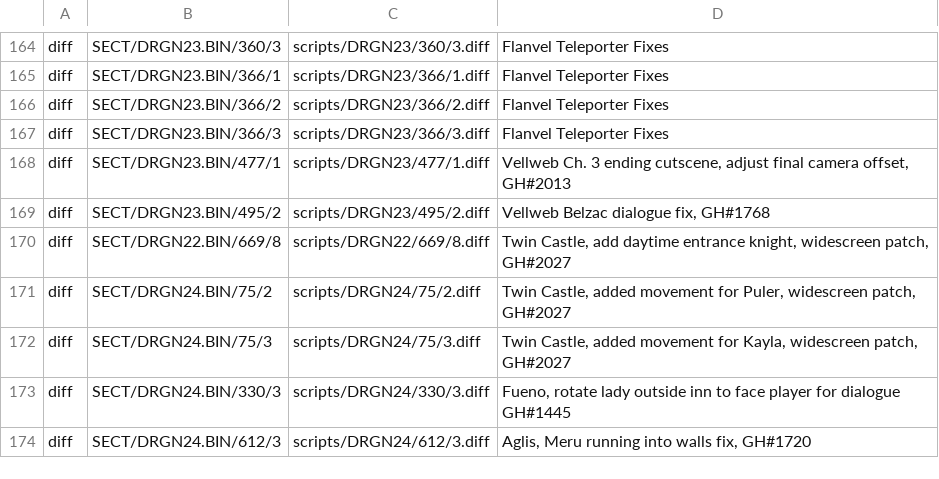
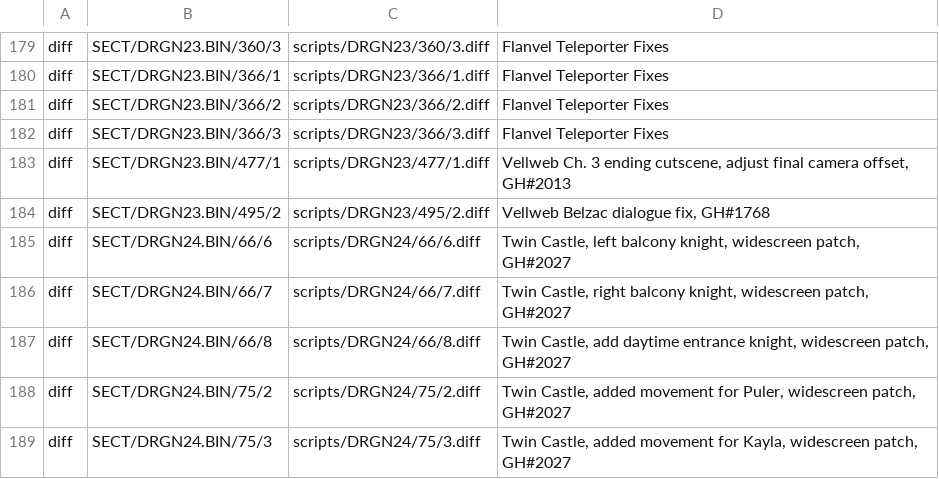
Before and after one commit to Legend-of-Dragoon-Modding/Severed-Chains, a CSV file: patches/scripts.csv, drawn as a sheet; only a part is shown, gaps mark what is left out; the shorter side is filled out with more unchanged rows; the diff covers the shown part only.

Commit message:
Widescreen patches for Twin Castle

```diff
--- a/patches/scripts.csv
+++ b/patches/scripts.csv
@@ -169,3 +184,5 @@ diff,SECT/DRGN23.BIN/477/1,scripts/DRGN23/477/1.diff,"Vellweb Ch. 3 ending cutsc
 diff,SECT/DRGN23.BIN/495/2,scripts/DRGN23/495/2.diff,"Vellweb Belzac dialogue fix, GH#1768"
-diff,SECT/DRGN22.BIN/669/8,scripts/DRGN22/669/8.diff,"Twin Castle, add daytime entrance knight, widescreen patch, GH#2027"
+diff,SECT/DRGN24.BIN/66/6,scripts/DRGN24/66/6.diff,"Twin Castle, left balcony knight, widescreen patch, GH#2027"
+diff,SECT/DRGN24.BIN/66/7,scripts/DRGN24/66/7.diff,"Twin Castle, right balcony knight, widescreen patch, GH#2027"
+diff,SECT/DRGN24.BIN/66/8,scripts/DRGN24/66/8.diff,"Twin Castle, add daytime entrance knight, widescreen patch, GH#2027"
 diff,SECT/DRGN24.BIN/75/2,scripts/DRGN24/75/2.diff,"Twin Castle, added movement for Puler, widescreen patch, GH#2027"
```
Also changed, not shown: 15 added rows and 1 edited cell elsewhere in this file, 18 other files.
